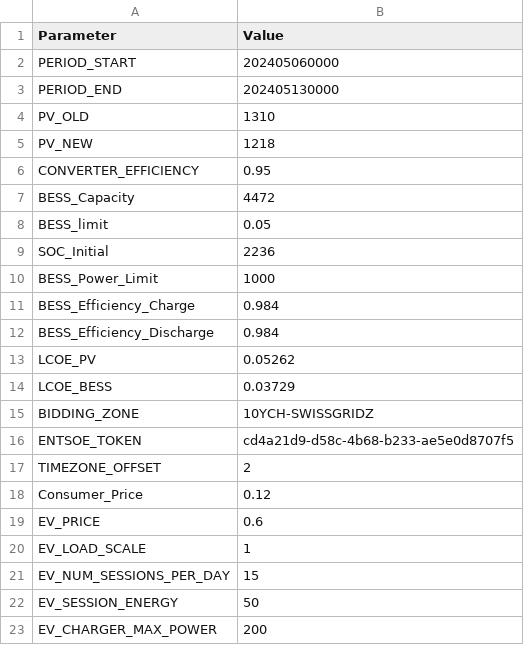
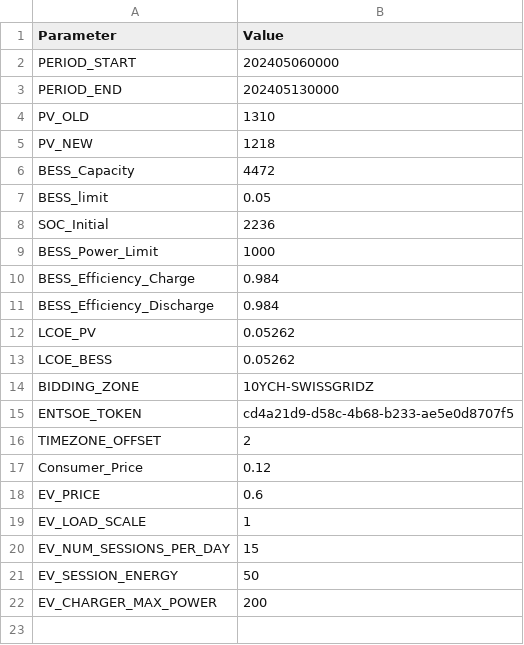
Before and after one commit to diegomalsiner1/V1_First_Model, a CSV file: Input Data Files/Constants_Plant.csv, drawn as a sheet.

```diff
--- a/Input Data Files/Constants_Plant.csv
+++ b/Input Data Files/Constants_Plant.csv
@@ -5,3 +5,2 @@ PV_OLD,1310
 PV_NEW,1218
-CONVERTER_EFFICIENCY,0.95
 BESS_Capacity,4472
@@ -13,3 +12,3 @@ BESS_Efficiency_Discharge,0.984
 LCOE_PV,0.05262
-LCOE_BESS,0.03729
+LCOE_BESS,0.05262
 BIDDING_ZONE,10YCH-SWISSGRIDZ
```
Also changed, not shown: 9 other files.
